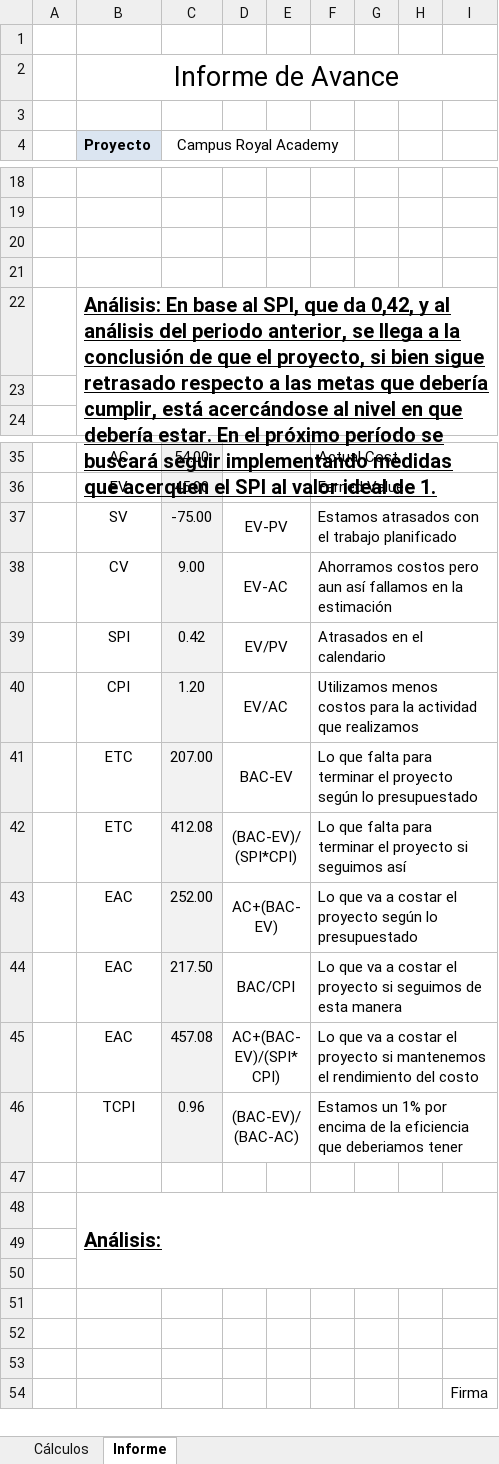
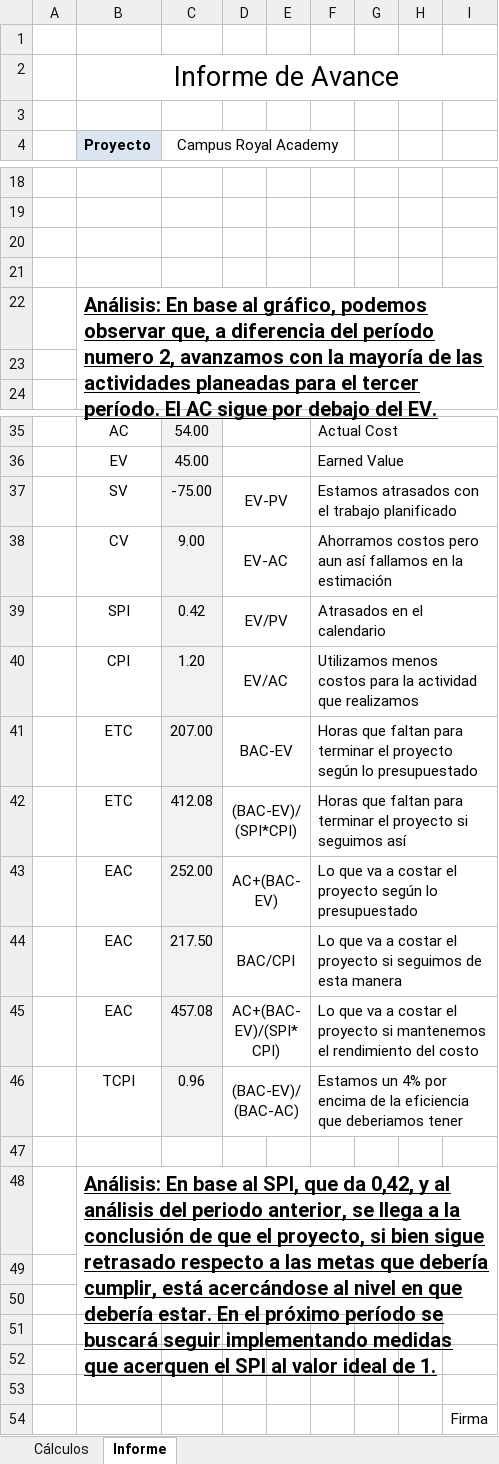
Before and after one commit to Tinchoob/Unla-RoyalAcademy, an Excel workbook: Entregables/Informe de avance/Informe de Avance - Periodo 3.xlsx, sheet Informe, drawn as a sheet; only a part is shown, gaps mark what is left out; values as stored, in another font and other column widths than the file's, no borders; charts and pictures not drawn; the diff names each change by its address in the sheet, - before the commit and + after, or states it on an @@ line.

```diff
--- a/Entregables/Informe de avance/Informe de Avance - Periodo 3.xlsx (sheet Informe)
+++ b/Entregables/Informe de avance/Informe de Avance - Periodo 3.xlsx (sheet Informe)
-B22 (Proyecto): …base al SPI, que da 0,42, y al análisis del periodo anterior, se llega a la conclusión de que el proyecto, si bien sigue retrasado respecto a las metas que debería cumplir, está acercándose al nivel en que debería estar. En el próximo período se buscará seguir implementando medidas que acerquen el SPI al valor ideal de 1.
+B22 (Proyecto): …base al gráfico, podemos observar que, a diferencia del período numero 2, avanzamos con la mayoría de las actividades planeadas para el tercer período. El AC sigue por debajo del EV.
-F41: Lo que falta para terminar…
+F41: Horas que faltan para terminar…
-F42: Lo que falta para terminar…
+F42: Horas que faltan para terminar…
-F46: Estamos un 1% por encima…
+F46: Estamos un 4% por encima…
-B48 (Proyecto): Análisis:
+B48 (Proyecto): Análisis: En base al SPI, que da 0,42, y al análisis del periodo anterior, se llega a la conclusión de que el proyecto, si bien sigue retrasado respecto a las metas que debería cumplir, está acercándose al nivel en que debería estar. En el próximo período se buscará seguir implementando medidas que acerquen el SPI al valor ideal de 1.
```
Also changed, not shown: sheet Cálculos, charts or pictures, Entregables/Informe de avance/Informe de Avance - Periodo 1.xlsx, Entregables/Informe de avance/Informe de Avance - Periodo 2.xlsx, 9 other files.
